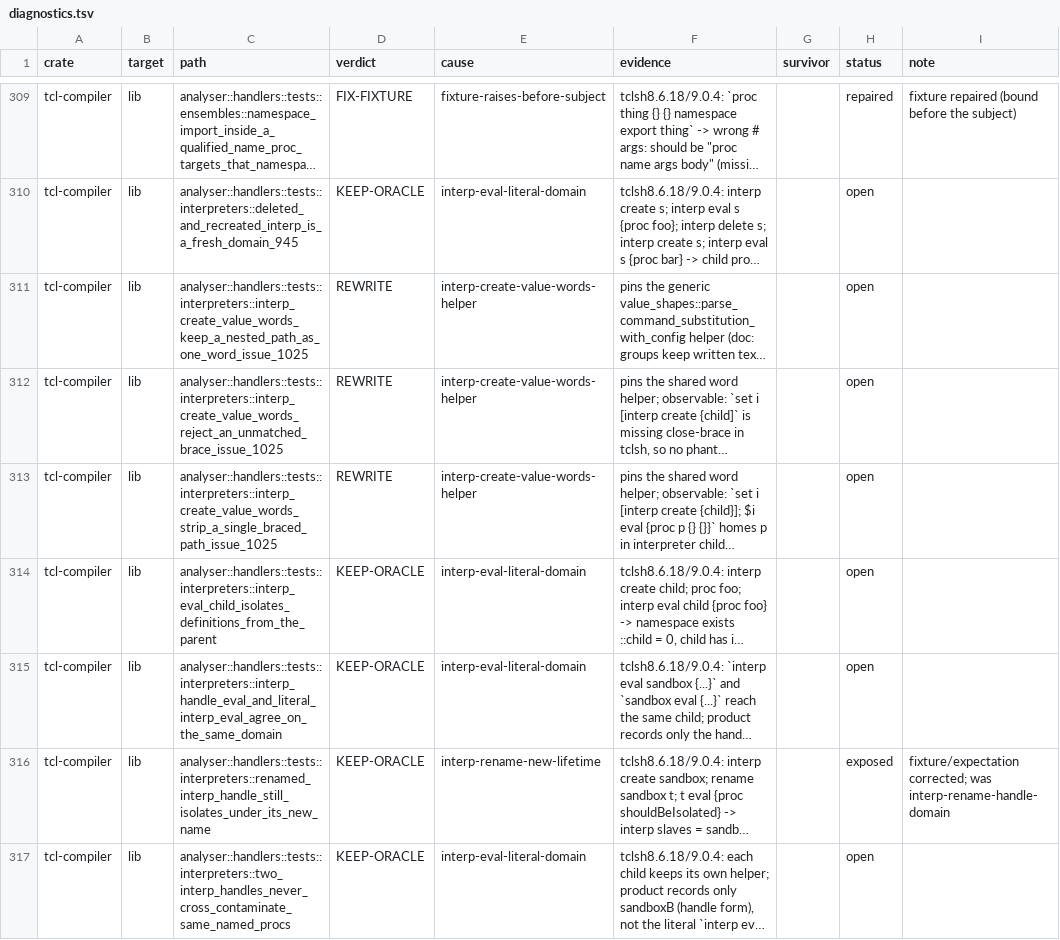
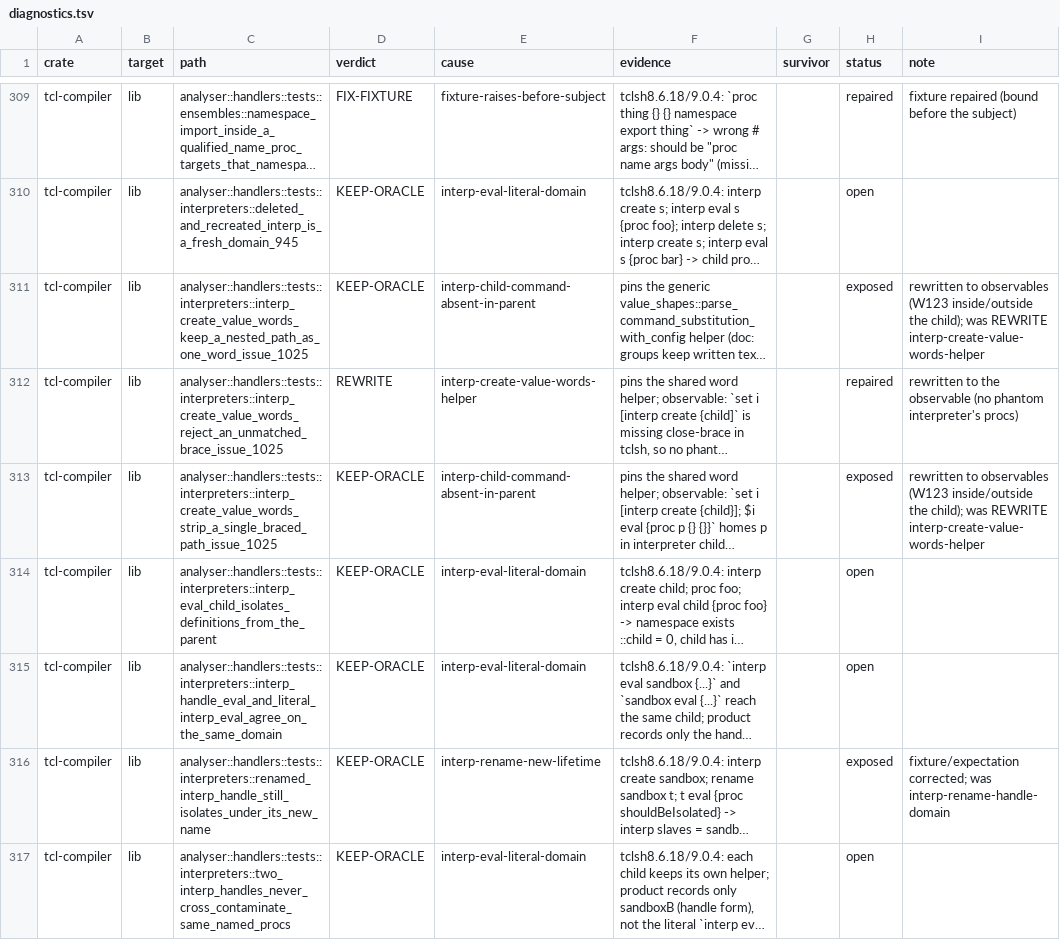
Before and after one commit to bitwisecook/tcl-lsp, a TSV file: docs/work/test-scrub/ledger/diagnostics.tsv, drawn as a sheet; only a part is shown, gaps mark what is left out; long unchanged cells end in …; the diff names each change by its address in the sheet, - before the commit and + after, or states it on an @@ line.

```diff
--- a/docs/work/test-scrub/ledger/diagnostics.tsv
+++ b/docs/work/test-scrub/ledger/diagnostics.tsv
-D311 (verdict): REWRITE
+D311 (verdict): KEEP-ORACLE
-E311 (cause): interp-create-value-words-helper
+E311 (cause): interp-child-command-absent-in-parent
-H311 (status): open
+H311 (status): exposed
-I311 (note): (empty)
+I311 (note): rewritten to observables (W123 inside/outside the child); was REWRITE interp-create-value-words-helper
-H312 (status): open
+H312 (status): repaired
-I312 (note): (empty)
+I312 (note): rewritten to the observable (no phantom interpreter's procs)
-D313 (verdict): REWRITE
+D313 (verdict): KEEP-ORACLE
-E313 (cause): interp-create-value-words-helper
+E313 (cause): interp-child-command-absent-in-parent
-H313 (status): open
+H313 (status): exposed
-I313 (note): (empty)
+I313 (note): rewritten to observables (W123 inside/outside the child); was REWRITE interp-create-value-words-helper
```
Also changed, not shown: 1 other file.
